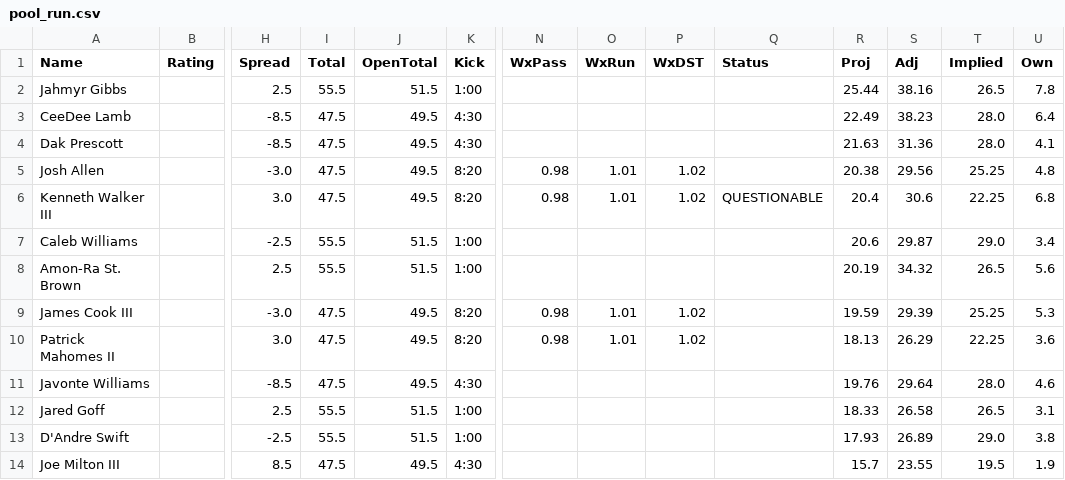
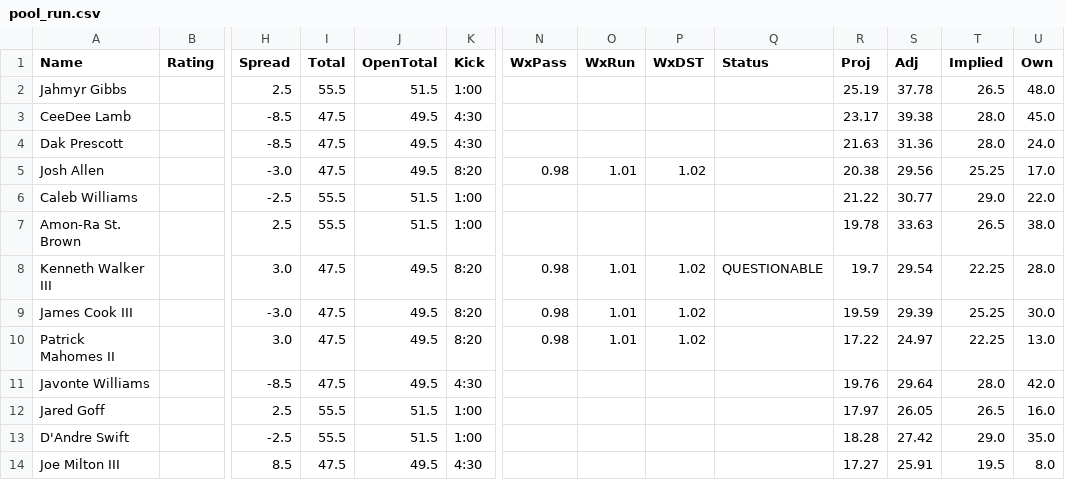
Before and after one commit to kendalleaddy8-ui/kendalleddy8.github.io, a CSV file: dfs/2026-wk12-tg/pool_run.csv, drawn as a sheet; only a part is shown, gaps mark what is left out; removed rows and columns are numbered as before the commit, all else as after; rows hold the shown columns only; the diff covers the shown part only; the diff names each change by its address in the sheet, - before the commit and + after, or states it on an @@ line.

```diff
--- a/dfs/2026-wk12-tg/pool_run.csv
+++ b/dfs/2026-wk12-tg/pool_run.csv
-R2 (Proj): 25.44
+R2 (Proj): 25.19
-S2 (Adj): 38.16
+S2 (Adj): 37.78
-U2 (Own): 7.8
+U2 (Own): 48.0
-R3 (Proj): 22.49
+R3 (Proj): 23.17
-S3 (Adj): 38.23
+S3 (Adj): 39.38
-U3 (Own): 6.4
+U3 (Own): 45.0
-U4 (Own): 4.1
+U4 (Own): 24.0
-U5 (Own): 4.8
+U5 (Own): 17.0
-row 6: Kenneth Walker III |  | 3.0 | 47.5 | 49.5 | 8:20 | 0.98 | 1.01 | 1.02 | QUESTIONABLE | 20.4 | 30.6 | 22.25 | 6.8
-R6 (Proj): 20.6
+R6 (Proj): 21.22
-S6 (Adj): 29.87
+S6 (Adj): 30.77
-U6 (Own): 3.4
+U6 (Own): 22.0
-R7 (Proj): 20.19
+R7 (Proj): 19.78
-S7 (Adj): 34.32
+S7 (Adj): 33.63
-U7 (Own): 5.6
+U7 (Own): 38.0
+row 8: Kenneth Walker III |  | 3.0 | 47.5 | 49.5 | 8:20 | 0.98 | 1.01 | 1.02 | QUESTIONABLE | 19.7 | 29.54 | 22.25 | 28.0
-U9 (Own): 5.3
+U9 (Own): 30.0
-R10 (Proj): 18.13
+R10 (Proj): 17.22
-S10 (Adj): 26.29
+S10 (Adj): 24.97
-U10 (Own): 3.6
+U10 (Own): 13.0
-U11 (Own): 4.6
+U11 (Own): 42.0
-R12 (Proj): 18.33
+R12 (Proj): 17.97
-S12 (Adj): 26.58
+S12 (Adj): 26.05
-U12 (Own): 3.1
+U12 (Own): 16.0
-R13 (Proj): 17.93
+R13 (Proj): 18.28
-S13 (Adj): 26.89
+S13 (Adj): 27.42
-U13 (Own): 3.8
+U13 (Own): 35.0
-R14 (Proj): 15.7
+R14 (Proj): 17.27
-S14 (Adj): 23.55
+S14 (Adj): 25.91
-U14 (Own): 1.9
+U14 (Own): 8.0
```
Also changed, not shown: 1 added row, 1 removed row and 69 edited cells elsewhere in this file, dfs/2026-wk12-tg/espn_pool.csv, dfs/2026-wk12-tg/lineups_run.csv, 17 other files.
